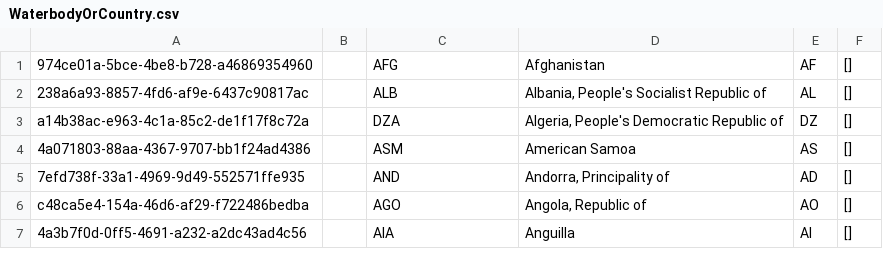
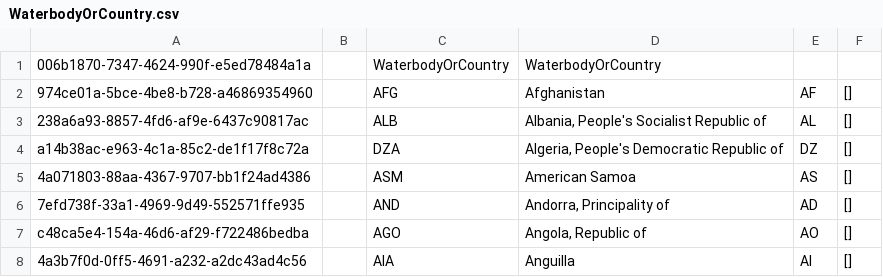
Before and after one commit to cybertaxonomy/cdmlib, a CSV file: cdmlib-model/src/main/resources/terms/WaterbodyOrCountry.csv, drawn as a sheet; only a part is shown; the diff names each change by its address in the sheet, - before the commit and + after, or states it on an @@ line.

```diff
--- a/cdmlib-model/src/main/resources/terms/WaterbodyOrCountry.csv
+++ b/cdmlib-model/src/main/resources/terms/WaterbodyOrCountry.csv
+row 1: 006b1870-7347-4624-990f-e5ed78484a1a |  | WaterbodyOrCountry | WaterbodyOrCountry
```
Also changed, not shown: cdmlib-model/src/main/resources/terms/HybridRelationshipType.csv, cdmlib-model/src/main/resources/terms/NameRelationshipType.csv, 24 other files.
